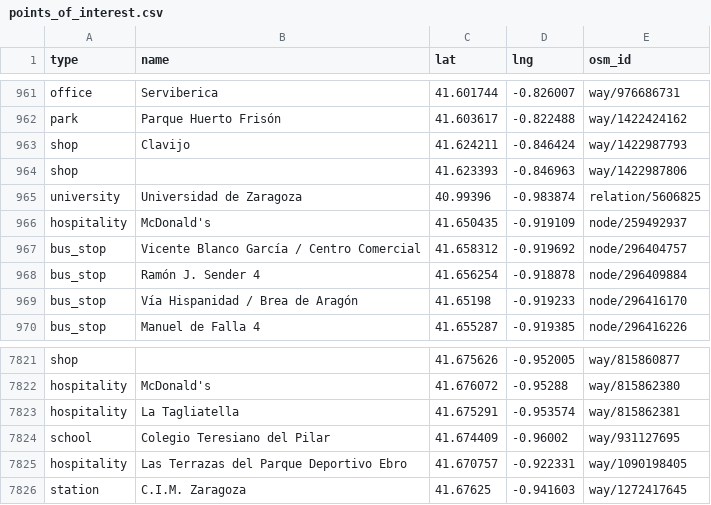
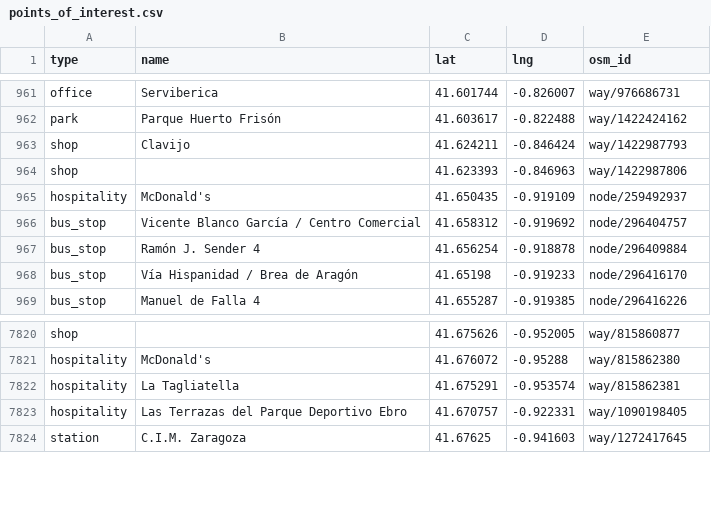
Before and after one commit to robotzero1/Traspaso, a CSV file: database/seeders/geo/zaragoza/points_of_interest.csv, drawn as a sheet; only a part is shown, gaps mark what is left out; the diff names each change by its address in the sheet, - before the commit and + after, or states it on an @@ line.

```diff
--- a/database/seeders/geo/zaragoza/points_of_interest.csv
+++ b/database/seeders/geo/zaragoza/points_of_interest.csv
-row 965: university | Universidad de Zaragoza | 40.99396 | -0.983874 | relation/5606825
-row 7824: school | Colegio Teresiano del Pilar | 41.674409 | -0.96002 | way/931127695
```
Also changed, not shown: 11 other files.
